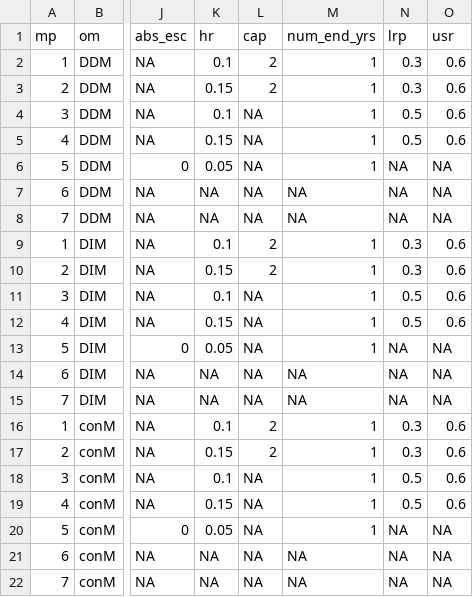
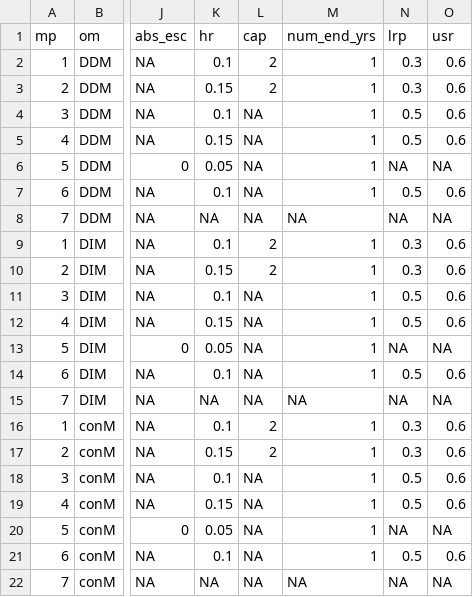
Before and after one commit to pbs-assess/herringsr, a CSV file: data/mp-wcvi.csv, drawn as a sheet; only a part is shown, gaps mark what is left out; the diff names each change by its address in the sheet, - before the commit and + after, or states it on an @@ line.

Commit message:
Updated wcvi MPtable consTAC set to 0

```diff
--- a/data/mp-wcvi.csv
+++ b/data/mp-wcvi.csv
-K7 (hr): NA
+K7 (hr): 0.1
-M7 (num_end_yrs): NA
+M7 (num_end_yrs): 1
-N7 (lrp): NA
+N7 (lrp): 0.5
-O7 (usr): NA
+O7 (usr): 0.6
-K14 (hr): NA
+K14 (hr): 0.1
-M14 (num_end_yrs): NA
+M14 (num_end_yrs): 1
-N14 (lrp): NA
+N14 (lrp): 0.5
-O14 (usr): NA
+O14 (usr): 0.6
-K21 (hr): NA
+K21 (hr): 0.1
-M21 (num_end_yrs): NA
+M21 (num_end_yrs): 1
-N21 (lrp): NA
+N21 (lrp): 0.5
-O21 (usr): NA
+O21 (usr): 0.6
```
